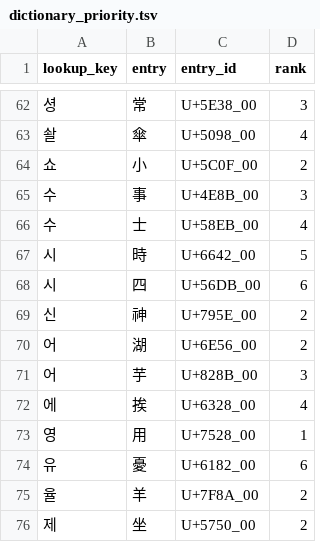
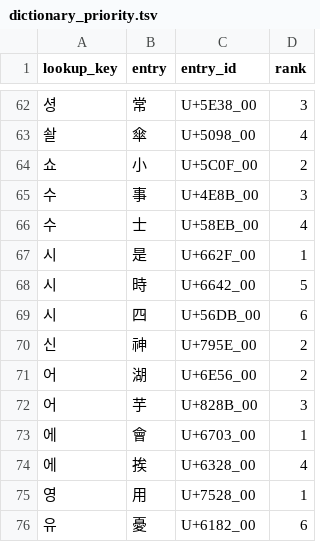
Before and after one commit to thehokkienlang/thehokkienlang.github.io, a TSV file: data/dictionary_priority.tsv, drawn as a sheet; only a part is shown, gaps mark what is left out; the shorter side is filled out with more unchanged rows; the diff names each change by its address in the sheet, - before the commit and + after, or states it on an @@ line.

```diff
--- a/data/dictionary_priority.tsv
+++ b/data/dictionary_priority.tsv
+row 67: 시 | 是 | U+662F_00 | 1
+row 73: 에 | 會 | U+6703_00 | 1
```
Also changed, not shown: data/dictionary_entry_id_registry.tsv, data/hokkien_hanri_dict.tsv, 12 other files.
